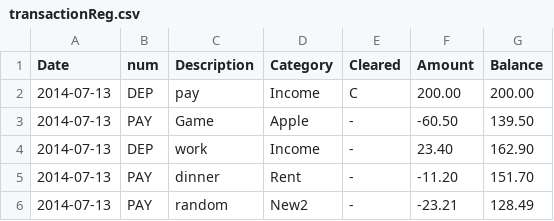
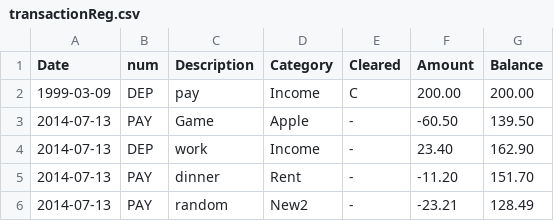
Before and after one commit to himmAllRight/ryMoney, a CSV file: accounts/Kevin/transactionReg.csv, drawn as a sheet.

```diff
--- a/accounts/Kevin/transactionReg.csv
+++ b/accounts/Kevin/transactionReg.csv
@@ -1,3 +1,3 @@
 Date,num,Description,Category,Cleared,Amount,Balance
-2014-07-13,DEP,pay,Income, C ,200.00,200.00
+1999-03-09,DEP,pay,Income, C ,200.00,200.00
 2014-07-13,PAY,Game,Apple, - ,-60.50,139.50
```
Also changed, not shown: accounts/Kyle/transactionReg.csv, 3 other files.
